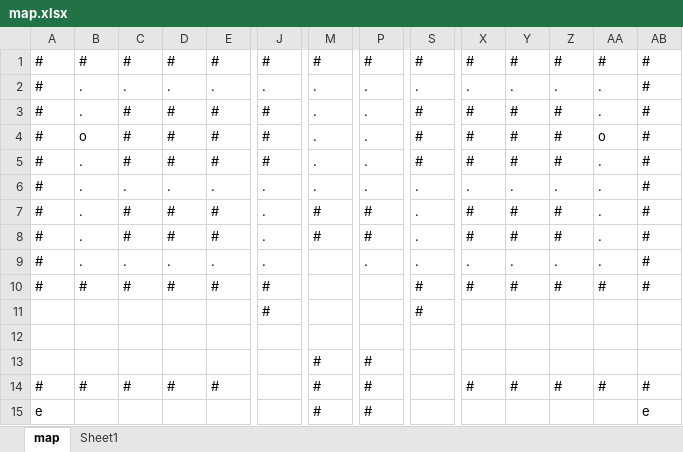
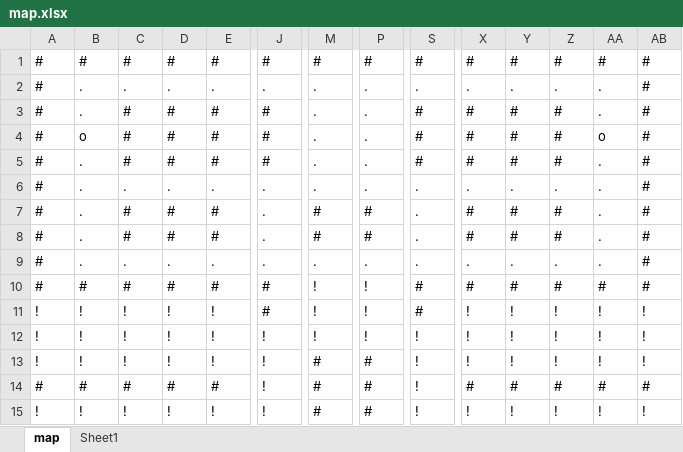
Before and after one commit to gazliddon/pacgaz, an Excel workbook: media/map.xlsx, sheet map, drawn as a sheet; only a part is shown, gaps mark what is left out; values as stored, in another font and other column widths than the file's, no borders; removed rows and columns are numbered as before the commit, all else as after; rows hold the shown columns only; the diff covers the shown part only; the diff names each change by its address in the sheet, - before the commit and + after, or states it on an @@ line.

Commit message:
Fixed up map

```diff
--- a/media/map.xlsx (sheet map)
+++ b/media/map.xlsx (sheet map)
-M9: (empty)
+M9: .
-M10:M11: (empty)
+M10:M11: !
-P10:P11: (empty)
+P10:P11: !
-A11: (empty)
+A11: !
-B11: (empty)
+B11: !
-C11: (empty)
+C11: !
-D11: (empty)
+D11: !
-E11: (empty)
+E11: !
-X11: (empty)
+X11: !
-Y11: (empty)
+Y11: !
-Z11: (empty)
+Z11: !
-AA11: (empty)
+AA11: !
-AB11: (empty)
+AB11: !
-row 12: (empty)
+row 12: ! | ! | ! | ! | ! | ! | ! | ! | ! | ! | ! | ! | ! | !
-A13: (empty)
+A13: !
-B13: (empty)
+B13: !
-C13: (empty)
+C13: !
-D13: (empty)
+D13: !
-E13: (empty)
+E13: !
-J13:J14: (empty)
+J13:J14: !
-S13:S14: (empty)
+S13:S14: !
-X13: (empty)
+X13: !
-Y13: (empty)
+Y13: !
-Z13: (empty)
+Z13: !
-AA13: (empty)
+AA13: !
-AB13: (empty)
+AB13: !
-row 15: e |  |  |  |  |  | # | # |  |  |  |  |  | e
+row 15: ! | ! | ! | ! | ! | ! | # | # | ! | ! | ! | ! | ! | !
```
Also changed, not shown: 40 edited cells elsewhere in this sheet.
